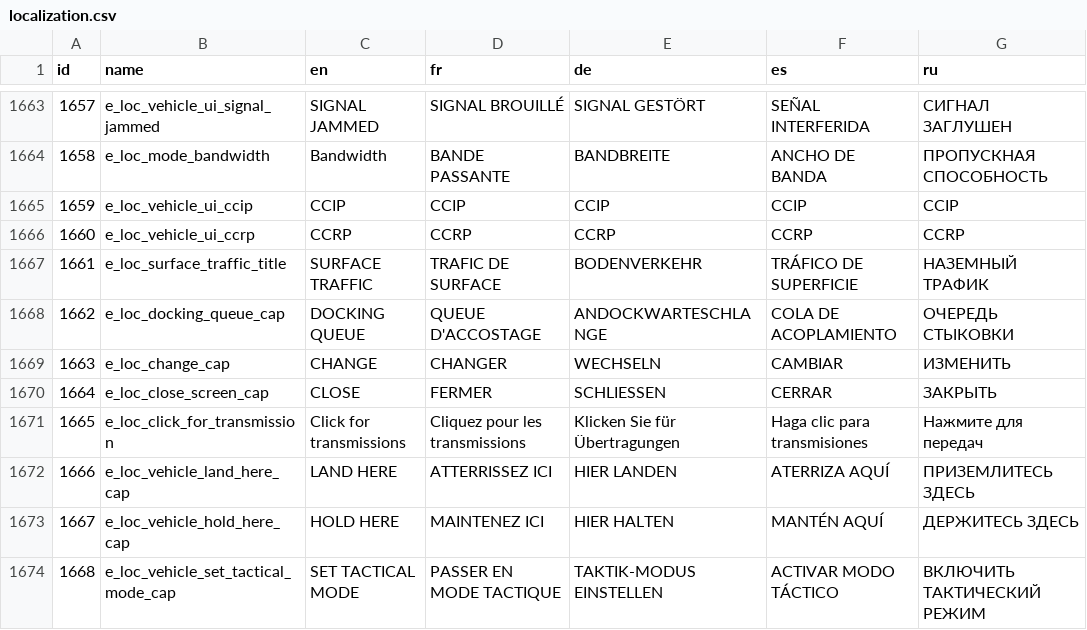
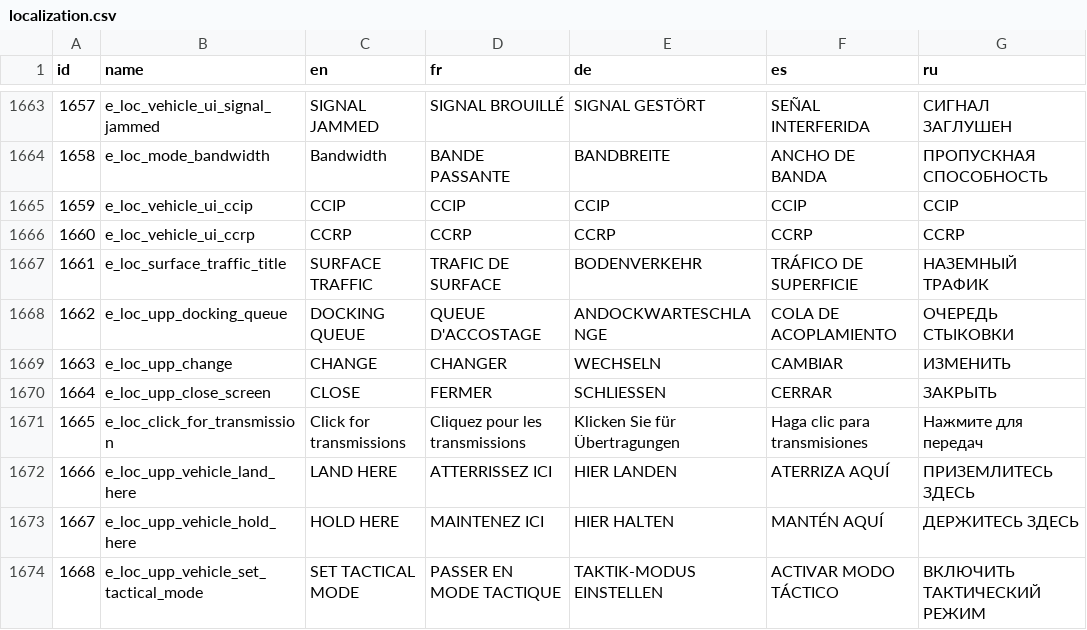
Before and after one commit to cc2modteam/revolution-mod, a CSV file: content/locale/localization.csv, drawn as a sheet; only a part is shown, gaps mark what is left out; the diff covers the shown part only; the diff names each change by its address in the sheet, - before the commit and + after, or states it on an @@ line.

Commit message:
Unified  locale key naming convention

```diff
--- a/content/locale/localization.csv
+++ b/content/locale/localization.csv
-B1668 (name): e_loc_docking_queue_cap
+B1668 (name): e_loc_upp_docking_queue
-B1669 (name): e_loc_change_cap
+B1669 (name): e_loc_upp_change
-B1670 (name): e_loc_close_screen_cap
+B1670 (name): e_loc_upp_close_screen
-B1672 (name): e_loc_vehicle_land_here_cap
+B1672 (name): e_loc_upp_vehicle_land_here
-B1673 (name): e_loc_vehicle_hold_here_cap
+B1673 (name): e_loc_upp_vehicle_hold_here
-B1674 (name): e_loc_vehicle_set_tactical_mode_cap
+B1674 (name): e_loc_upp_vehicle_set_tactical_mode
```
Also changed, not shown: 2 added rows and 13 edited cells elsewhere in this file, 9 other files.
